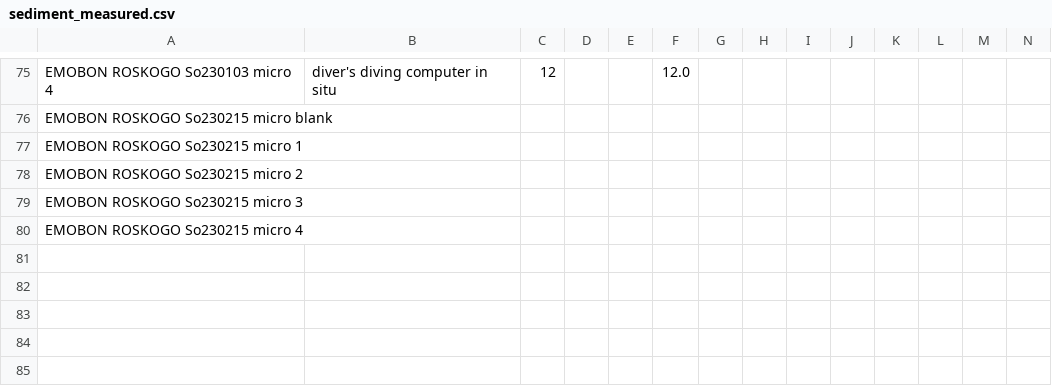
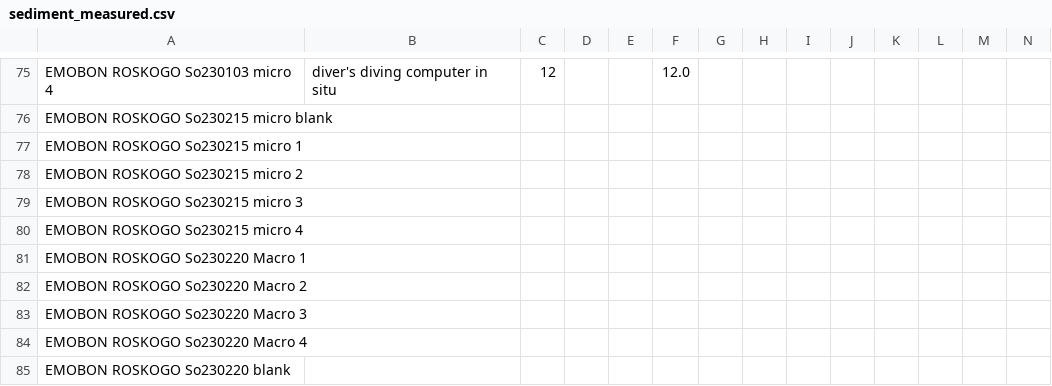
Before and after one commit to emo-bon/observatory-ROSKOGO-data, a CSV file: downloads/gdoc-csv/sediment_measured.csv, drawn as a sheet; only a part is shown, gaps mark what is left out; rows hold the shown columns only; the diff names each change by its address in the sheet, - before the commit and + after, or states it on an @@ line.

```diff
--- a/downloads/gdoc-csv/sediment_measured.csv
+++ b/downloads/gdoc-csv/sediment_measured.csv
+row 81: EMOBON ROSKOGO So230220 Macro 1
+row 82: EMOBON ROSKOGO So230220 Macro 2
+row 83: EMOBON ROSKOGO So230220 Macro 3
+row 84: EMOBON ROSKOGO So230220 Macro 4
+row 85: EMOBON ROSKOGO So230220 blank
```
Also changed, not shown: downloads/gdoc-csv/sediment_sampling.csv.
